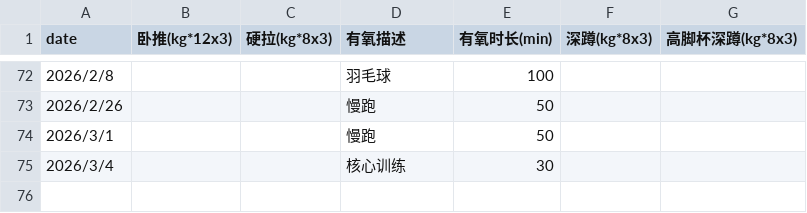
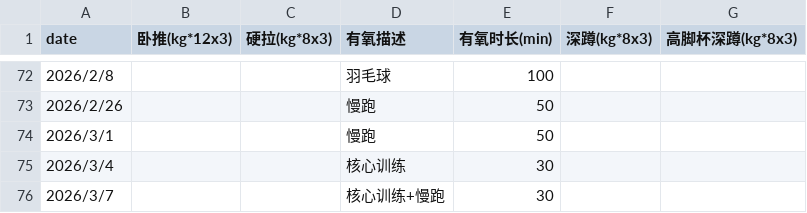
Before and after one commit to RaDsZ2z/sports, a CSV file: data.csv, drawn as a sheet; only a part is shown, gaps mark what is left out.

```diff
--- a/data.csv
+++ b/data.csv
@@ -75 +75,2 @@ date,卧推(kg*12x3),硬拉(kg*8x3),有氧描述,有氧时长(min),深蹲(kg*8x3
 2026/3/4,,,核心训练,30,,
+2026/3/7,,,核心训练+慢跑,30,,
```
Also changed, not shown: 1 other file.
